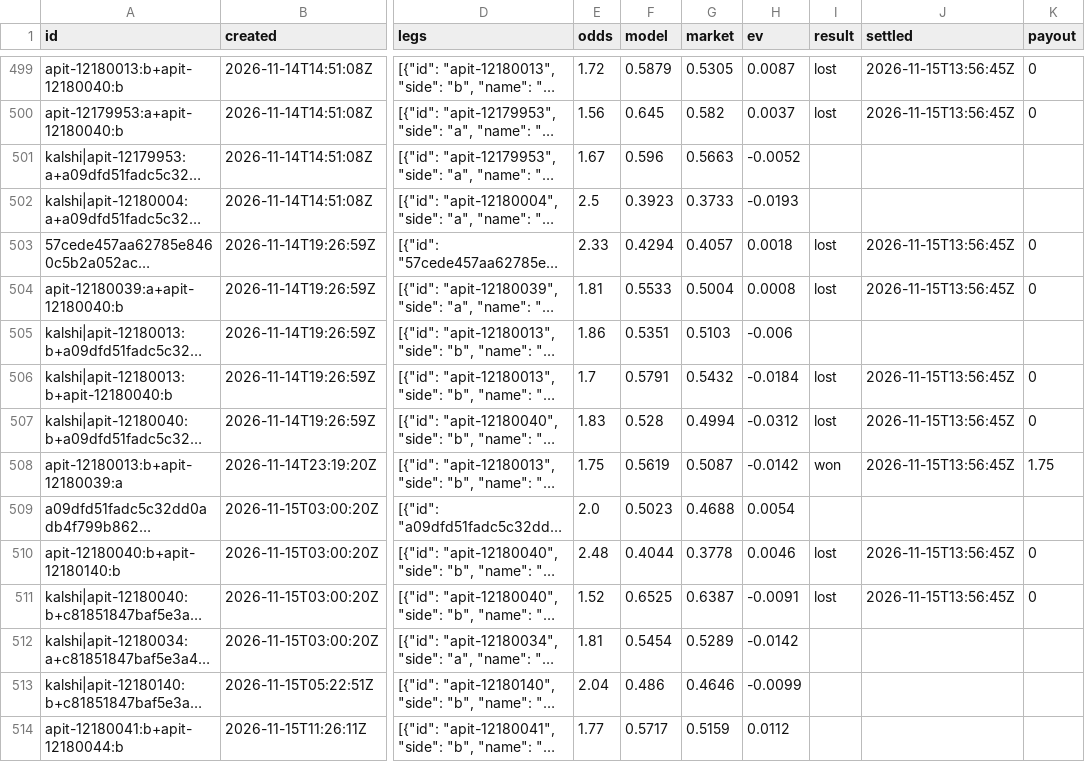
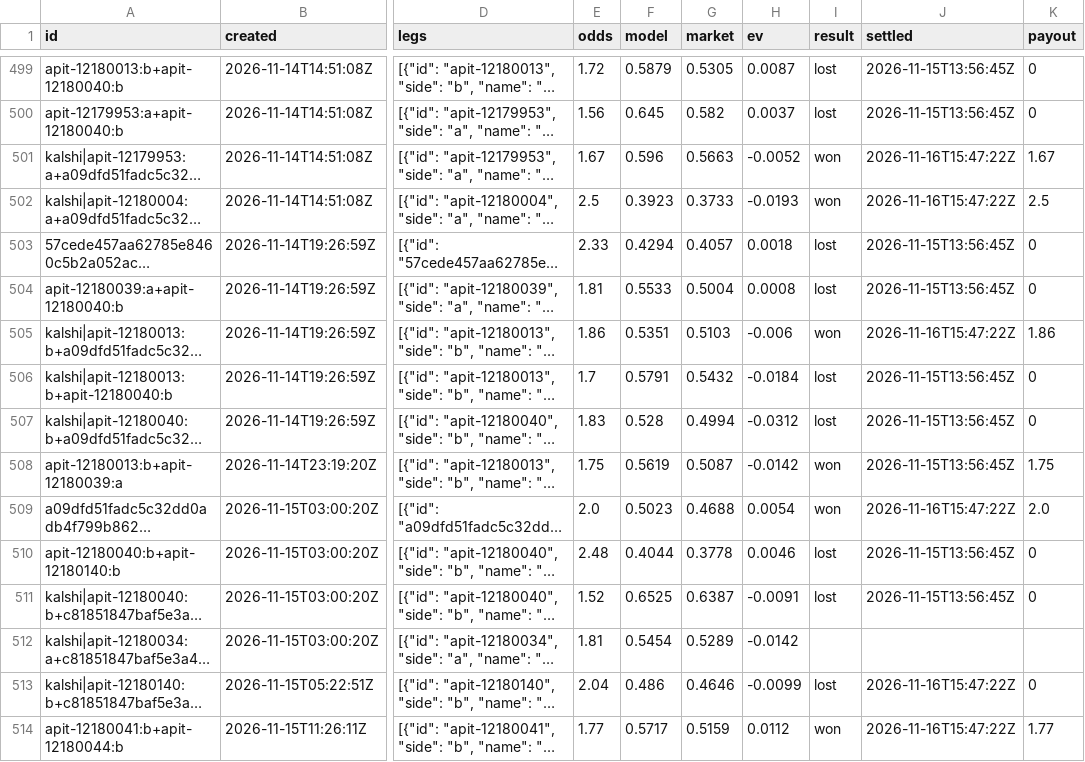
Before and after one commit to MoussaK1379/tennis-odds-engine, a CSV file: history/parlays.csv, drawn as a sheet; only a part is shown, gaps mark what is left out; long unchanged cells end in …; the diff covers the shown part only; the diff names each change by its address in the sheet, - before the commit and + after, or states it on an @@ line.

```diff
--- a/history/parlays.csv
+++ b/history/parlays.csv
-I501:I502 (result): (empty)
+I501:I502 (result): won
-J501:J502 (settled): (empty)
+J501:J502 (settled): 2026-11-16T15:47:22Z
-K501 (payout): (empty)
+K501 (payout): 1.67
-K502 (payout): (empty)
+K502 (payout): 2.5
-I505 (result): (empty)
+I505 (result): won
-J505 (settled): (empty)
+J505 (settled): 2026-11-16T15:47:22Z
-K505 (payout): (empty)
+K505 (payout): 1.86
-I509 (result): (empty)
+I509 (result): won
-J509 (settled): (empty)
+J509 (settled): 2026-11-16T15:47:22Z
-K509 (payout): (empty)
+K509 (payout): 2.0
-I513 (result): (empty)
+I513 (result): lost
-J513:J514 (settled): (empty)
+J513:J514 (settled): 2026-11-16T15:47:22Z
-K513 (payout): (empty)
+K513 (payout): 0
-I514 (result): (empty)
+I514 (result): won
-K514 (payout): (empty)
+K514 (payout): 1.77
```
Also changed, not shown: 7 added rows, 1 removed row and 37 edited cells elsewhere in this file, history/predictions.csv, 4 other files.
